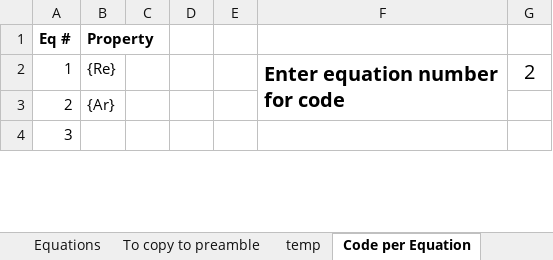
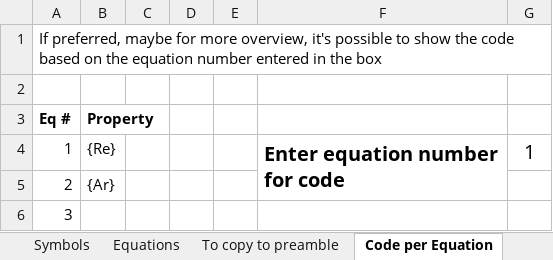
Before and after one commit to johanf85/Symbollist-maintain-Excel, an Excel workbook: symboldefinitions.xlsm, sheet Code per Equation, drawn as a sheet; only a part is shown; values as stored, in another font and other column widths than the file's, no borders; charts and pictures not drawn; addresses are those after the commit; the diff covers the shown part only; the diff names each change by its address in the sheet, - before the commit and + after, or states it on an @@ line.

```diff
--- a/symboldefinitions.xlsm (sheet Code per Equation)
+++ b/symboldefinitions.xlsm (sheet Code per Equation)
-sheet tab: temp
+row 1: If preferred, maybe for more overview, it's possible to show the code based on the equation number entered in the box
+row 2: (empty)
-G4: 2
+G4: 1
```
Also changed, not shown: 2 edited cells elsewhere in this sheet, sheet StepinBetween, sheet Equations, sheet To copy to preamble, hidden cells, charts or pictures.
